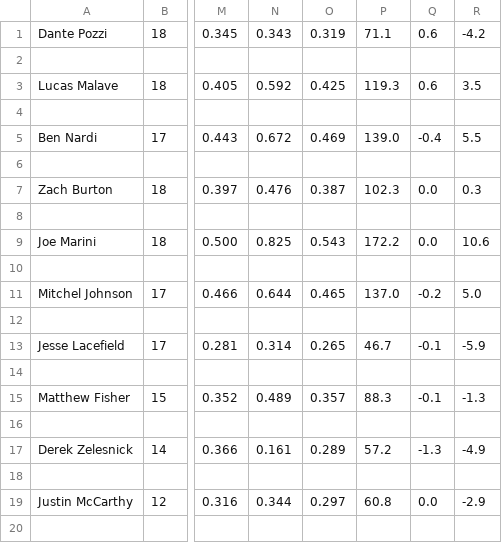
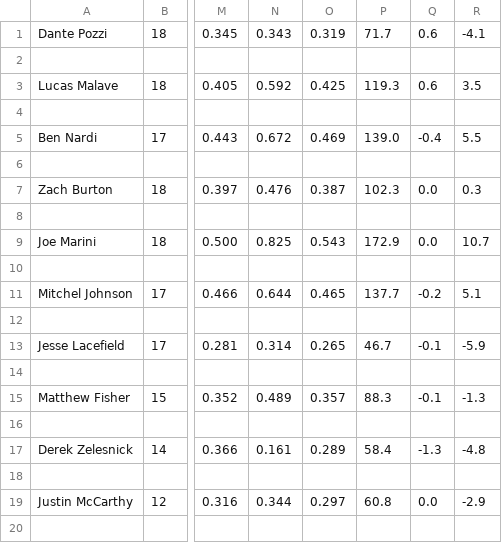
Before and after one commit to smomara/CUA-Baseball-Stats, a CSV file: team/2023/table2023.csv, drawn as a sheet; only a part is shown, gaps mark what is left out; the diff names each change by its address in the sheet, - before the commit and + after, or states it on an @@ line.

Commit message:
Thu, Mar 30, 2023  8:00:46 PM

```diff
--- a/team/2023/table2023.csv
+++ b/team/2023/table2023.csv
-P1: 71.1
+P1: 71.7
-R1: -4.2
+R1: -4.1
-P9: 172.2
+P9: 172.9
-R9: 10.6
+R9: 10.7
-P11: 137.0
+P11: 137.7
-R11: 5.0
+R11: 5.1
-P17: 57.2
+P17: 58.4
-R17: -4.9
+R17: -4.8
```
